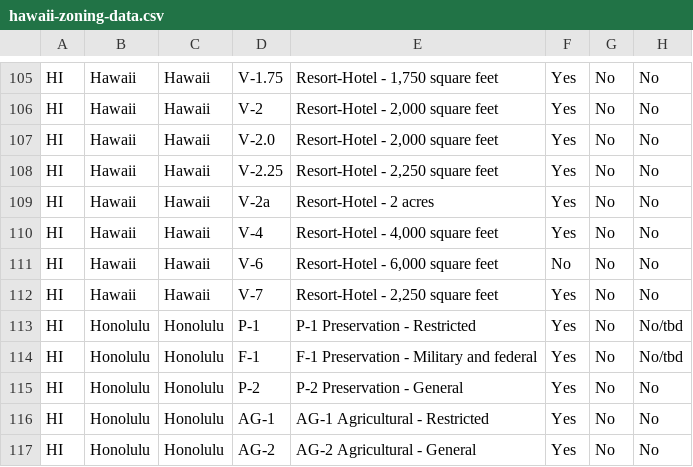
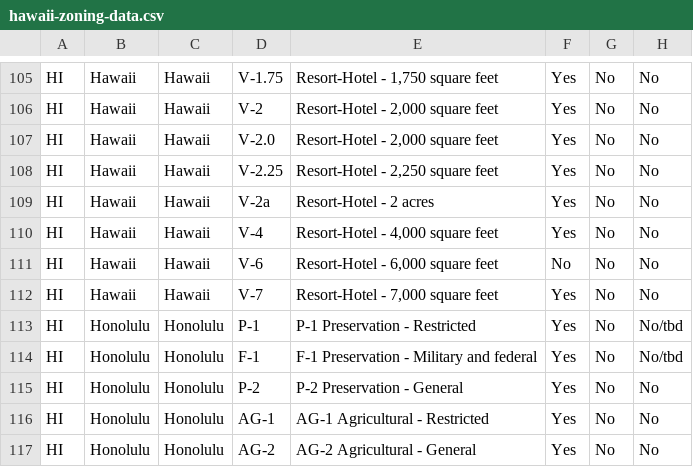
Before and after one commit to CodeWithAloha/Hawaii-Zoning-Atlas, a CSV file: data/hawaii-zoning-data.csv, drawn as a sheet; only a part is shown, gaps mark what is left out; the diff covers the shown part only; the diff names each change by its address in the sheet, - before the commit and + after, or states it on an @@ line.

```diff
--- a/data/hawaii-zoning-data.csv
+++ b/data/hawaii-zoning-data.csv
-E112: Resort-Hotel - 2,250 square feet
+E112: Resort-Hotel - 7,000 square feet
```
Also changed, not shown: 29 edited cells elsewhere in this file.
